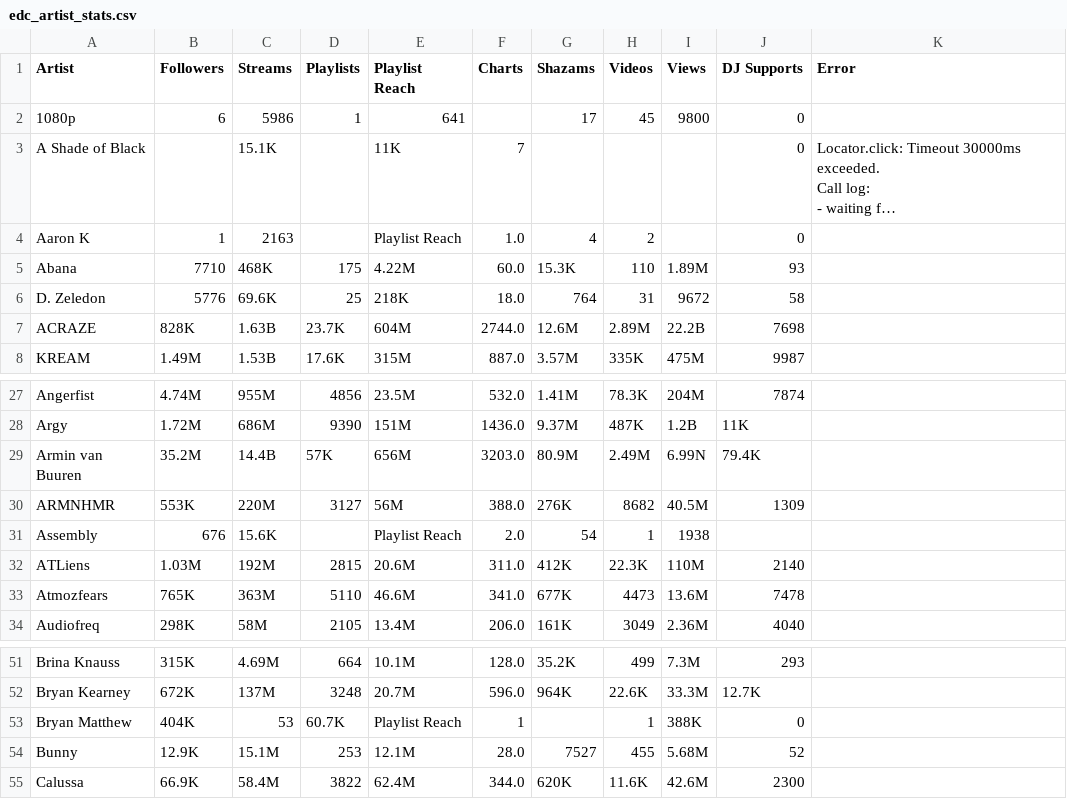
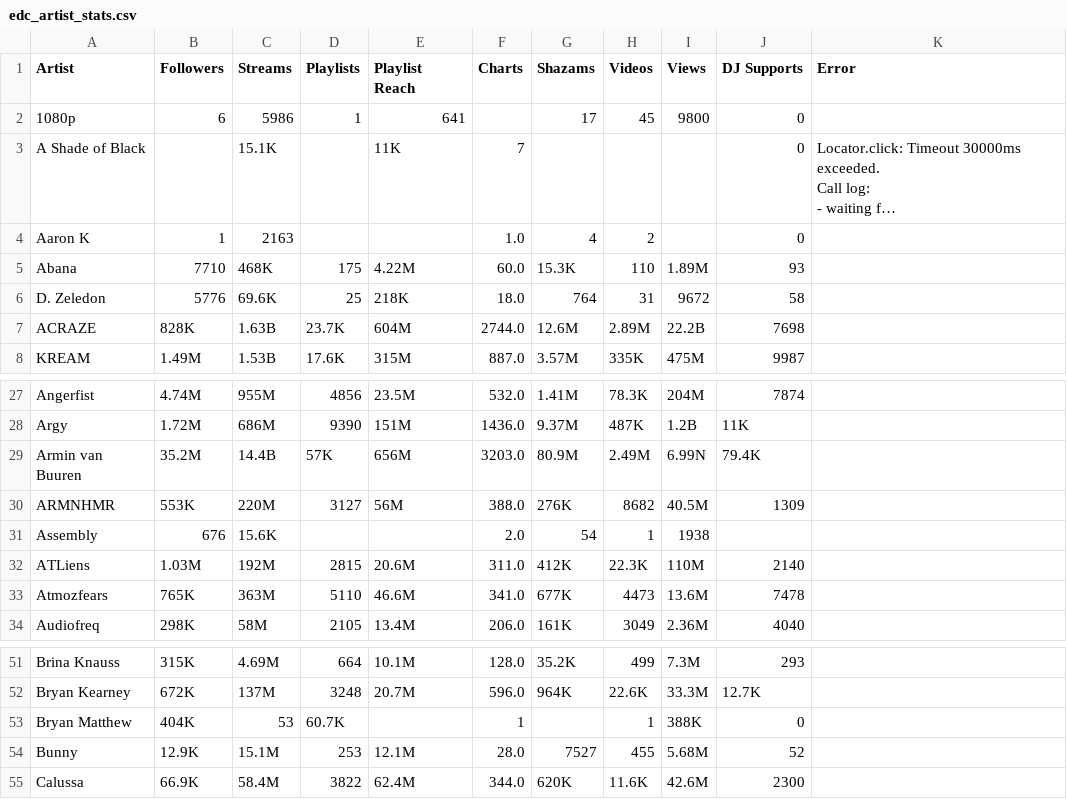
Before and after one commit to anhminhnguyen2/ds_festivals_project, a CSV file: edc_vegas/data/main/edc_artist_stats.csv (was edc_artist_stats.csv), drawn as a sheet; only a part is shown, gaps mark what is left out; long unchanged cells end in …; the diff names each change by its address in the sheet, - before the commit and + after, or states it on an @@ line.

Commit message:
update

```diff
--- a/edc_artist_stats.csv
+++ b/edc_vegas/data/main/edc_artist_stats.csv
-E4 (Playlist Reach): Playlist Reach
+E4 (Playlist Reach): (empty)
-E31 (Playlist Reach): Playlist Reach
+E31 (Playlist Reach): (empty)
-E53 (Playlist Reach): Playlist Reach
+E53 (Playlist Reach): (empty)
```
